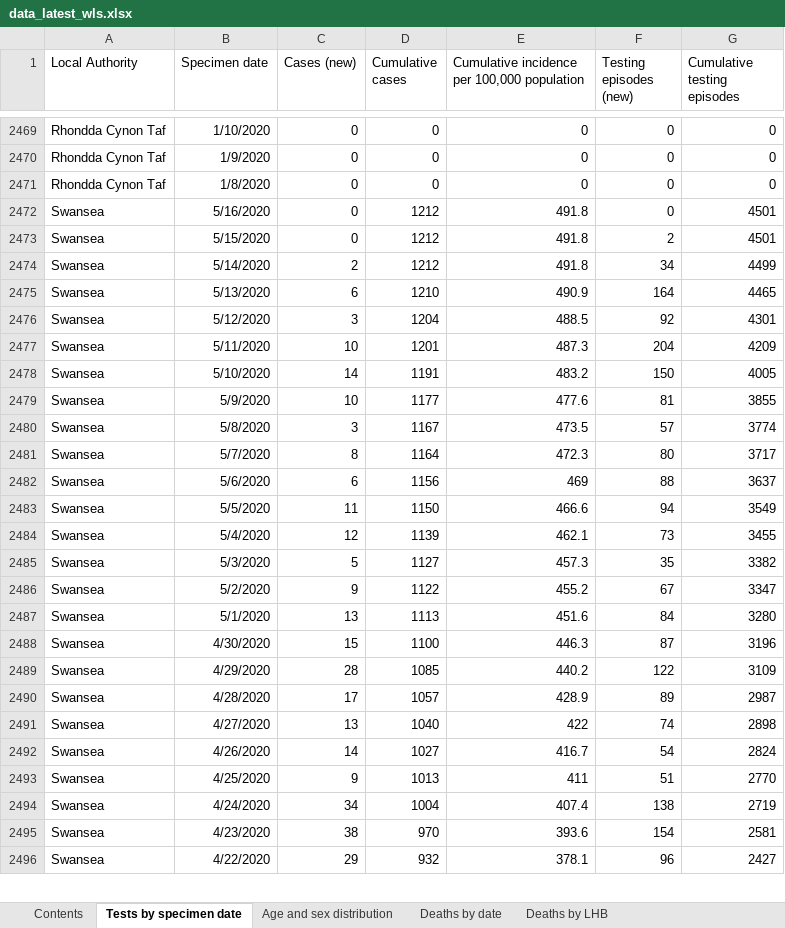
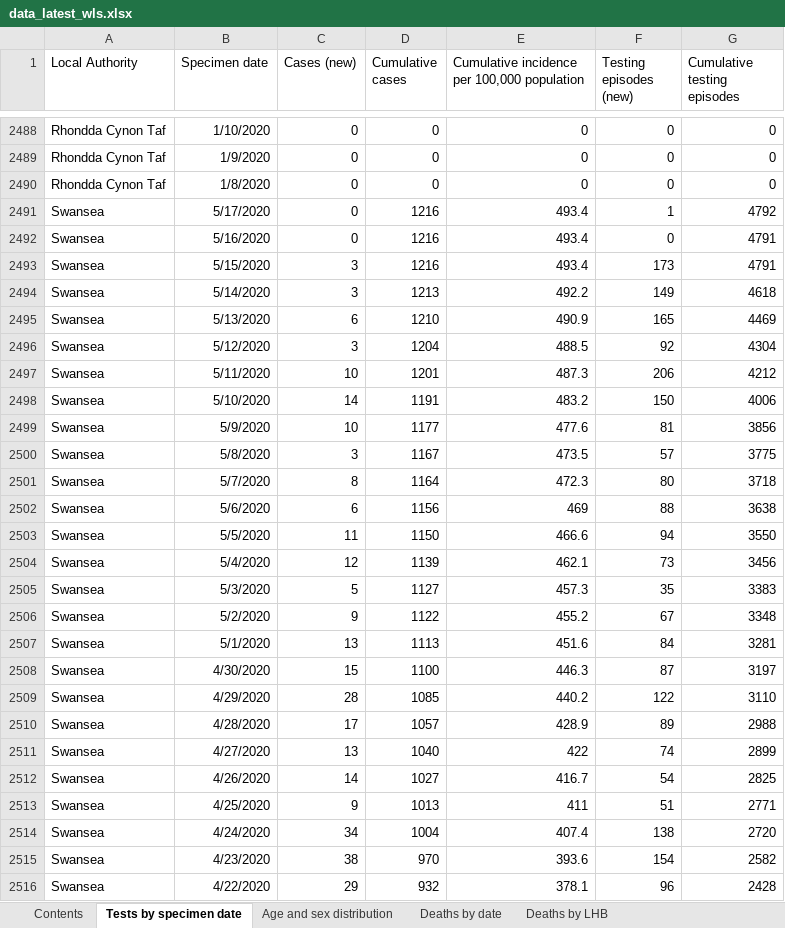
Before and after one commit to airallergy/covid-19-choropleth-map-uk, an Excel workbook: data/csv/src/data_latest_wls.xlsx, sheet Tests by specimen date, drawn as a sheet; only a part is shown, gaps mark what is left out; values as stored, in another font and other column widths than the file's, no borders; removed rows and columns are numbered as before the commit, all else as after; the diff covers the shown part only; the diff names each change by its address in the sheet, - before the commit and + after, or states it on an @@ line.

```diff
--- a/data/csv/src/data_latest_wls.xlsx (sheet Tests by specimen date)
+++ b/data/csv/src/data_latest_wls.xlsx (sheet Tests by specimen date)
+row 2491: Swansea | 5/17/2020 | 0 | 1216 | 493.4 | 1 | 4792
-D2492 (Cumulative cases): 1212
+D2492 (Cumulative cases): 1216
-E2492: 491.8
+E2492: 493.4
-G2492 (Cumulative testing episodes): 4501
+G2492 (Cumulative testing episodes): 4791
-row 2473: Swansea | 5/15/2020 | 0 | 1212 | 491.8 | 2 | 4501
-row 2474: Swansea | 5/14/2020 | 2 | 1212 | 491.8 | 34 | 4499
+row 2493: Swansea | 5/15/2020 | 3 | 1216 | 493.4 | 173 | 4791
+row 2494: Swansea | 5/14/2020 | 3 | 1213 | 492.2 | 149 | 4618
-F2495 (Testing episodes (new)): 164
+F2495 (Testing episodes (new)): 165
-G2495 (Cumulative testing episodes): 4465
+G2495 (Cumulative testing episodes): 4469
-G2496 (Cumulative testing episodes): 4301
+G2496 (Cumulative testing episodes): 4304
-F2497 (Testing episodes (new)): 204
+F2497 (Testing episodes (new)): 206
-G2497 (Cumulative testing episodes): 4209
+G2497 (Cumulative testing episodes): 4212
-G2498 (Cumulative testing episodes): 4005
+G2498 (Cumulative testing episodes): 4006
-G2499 (Cumulative testing episodes): 3855
+G2499 (Cumulative testing episodes): 3856
-G2500 (Cumulative testing episodes): 3774
+G2500 (Cumulative testing episodes): 3775
-G2501 (Cumulative testing episodes): 3717
+G2501 (Cumulative testing episodes): 3718
-G2502 (Cumulative testing episodes): 3637
+G2502 (Cumulative testing episodes): 3638
-G2503 (Cumulative testing episodes): 3549
+G2503 (Cumulative testing episodes): 3550
-G2504 (Cumulative testing episodes): 3455
+G2504 (Cumulative testing episodes): 3456
-G2505 (Cumulative testing episodes): 3382
+G2505 (Cumulative testing episodes): 3383
-G2506 (Cumulative testing episodes): 3347
+G2506 (Cumulative testing episodes): 3348
-G2507 (Cumulative testing episodes): 3280
+G2507 (Cumulative testing episodes): 3281
-G2508 (Cumulative testing episodes): 3196
+G2508 (Cumulative testing episodes): 3197
-G2509 (Cumulative testing episodes): 3109
+G2509 (Cumulative testing episodes): 3110
-G2510 (Cumulative testing episodes): 2987
+G2510 (Cumulative testing episodes): 2988
-G2511 (Cumulative testing episodes): 2898
+G2511 (Cumulative testing episodes): 2899
-G2512 (Cumulative testing episodes): 2824
+G2512 (Cumulative testing episodes): 2825
-G2513 (Cumulative testing episodes): 2770
+G2513 (Cumulative testing episodes): 2771
-G2514 (Cumulative testing episodes): 2719
+G2514 (Cumulative testing episodes): 2720
-G2515 (Cumulative testing episodes): 2581
+G2515 (Cumulative testing episodes): 2582
-G2516 (Cumulative testing episodes): 2427
+G2516 (Cumulative testing episodes): 2428
```
Also changed, not shown: 41 added rows, 18 removed rows and 434 edited cells elsewhere in this sheet, sheet Age and sex distribution, sheet Deaths by LHB, sheet Deaths by date, sheet Contents, data/csv/src/data_latest_sct.xlsx, 15 other files.
